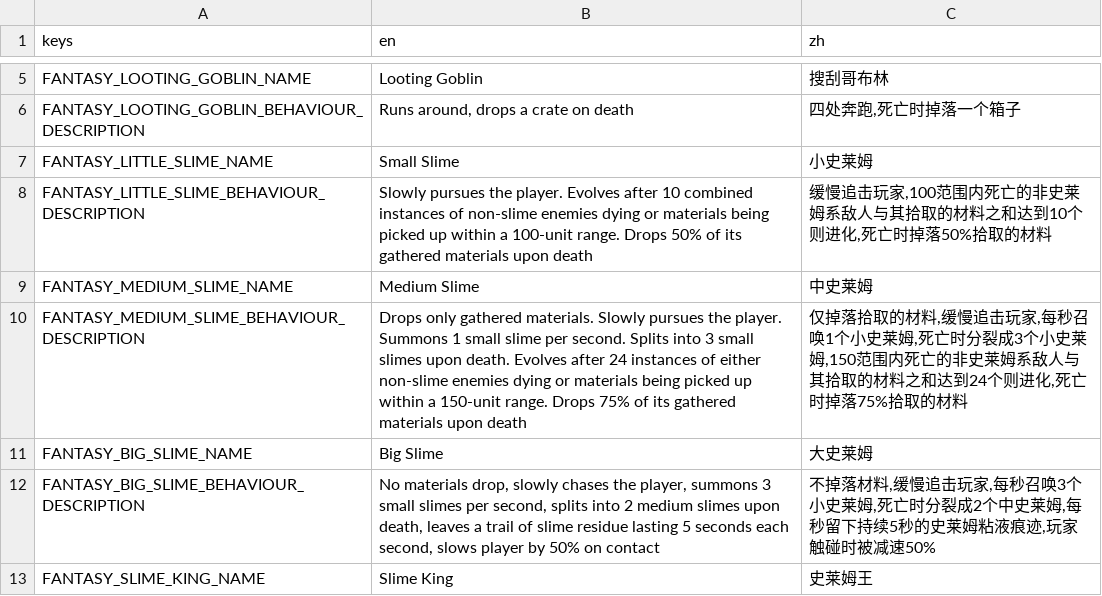
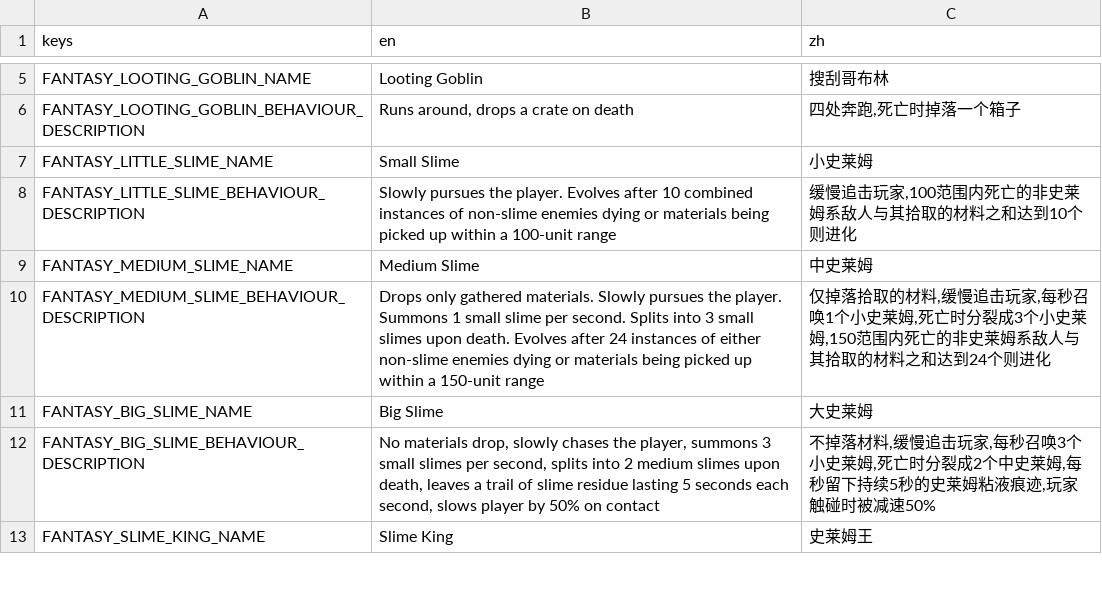
Before and after one commit to CYoJkoY/Yoko-Fantasy, a CSV file: translations/Fantasy.csv, drawn as a sheet; only a part is shown, gaps mark what is left out.

```diff
--- a/translations/Fantasy.csv
+++ b/translations/Fantasy.csv
@@ -7,5 +7,5 @@ FANTASY_LOOTING_GOBLIN_BEHAVIOUR_DESCRIPTION,"Runs around, drops a crate on deat
 FANTASY_LITTLE_SLIME_NAME,Small Slime,小史莱姆
-FANTASY_LITTLE_SLIME_BEHAVIOUR_DESCRIPTION,"Slowly pursues the player. Evolves after 10 combined instances of non-slime enemies dying or materials being picked up within a 100-unit range. Drops 50% of its gathered materials upon death","缓慢追击玩家,100范围内死亡的非史莱姆系敌人与其拾取的材料之和达到10个则进化,死亡时掉落50%拾取的材料"
+FANTASY_LITTLE_SLIME_BEHAVIOUR_DESCRIPTION,"Slowly pursues the player. Evolves after 10 combined instances of non-slime enemies dying or materials being picked up within a 100-unit range","缓慢追击玩家,100范围内死亡的非史莱姆系敌人与其拾取的材料之和达到10个则进化"
 FANTASY_MEDIUM_SLIME_NAME,Medium Slime,中史莱姆
-FANTASY_MEDIUM_SLIME_BEHAVIOUR_DESCRIPTION,"Drops only gathered materials. Slowly pursues the player. Summons 1 small slime per second. Splits into 3 small slimes upon death. Evolves after 24 instances of either non-slime enemies dying or materials being picked up within a 150-unit range. Drops 75% of its gathered materials upon death","仅掉落拾取的材料,缓慢追击玩家,每秒召唤1个小史莱姆,死亡时分裂成3个小史莱姆,150范围内死亡的非史莱姆系敌人与其拾取的材料之和达到24个则进化,死亡时掉落75%拾取的材料"
+FANTASY_MEDIUM_SLIME_BEHAVIOUR_DESCRIPTION,"Drops only gathered materials. Slowly pursues the player. Summons 1 small slime per second. Splits into 3 small slimes upon death. Evolves after 24 instances of either non-slime enemies dying or materials being picked up within a 150-unit range","仅掉落拾取的材料,缓慢追击玩家,每秒召唤1个小史莱姆,死亡时分裂成3个小史莱姆,150范围内死亡的非史莱姆系敌人与其拾取的材料之和达到24个则进化"
 FANTASY_BIG_SLIME_NAME,Big Slime,大史莱姆
```
Also changed, not shown: 6 other files.
